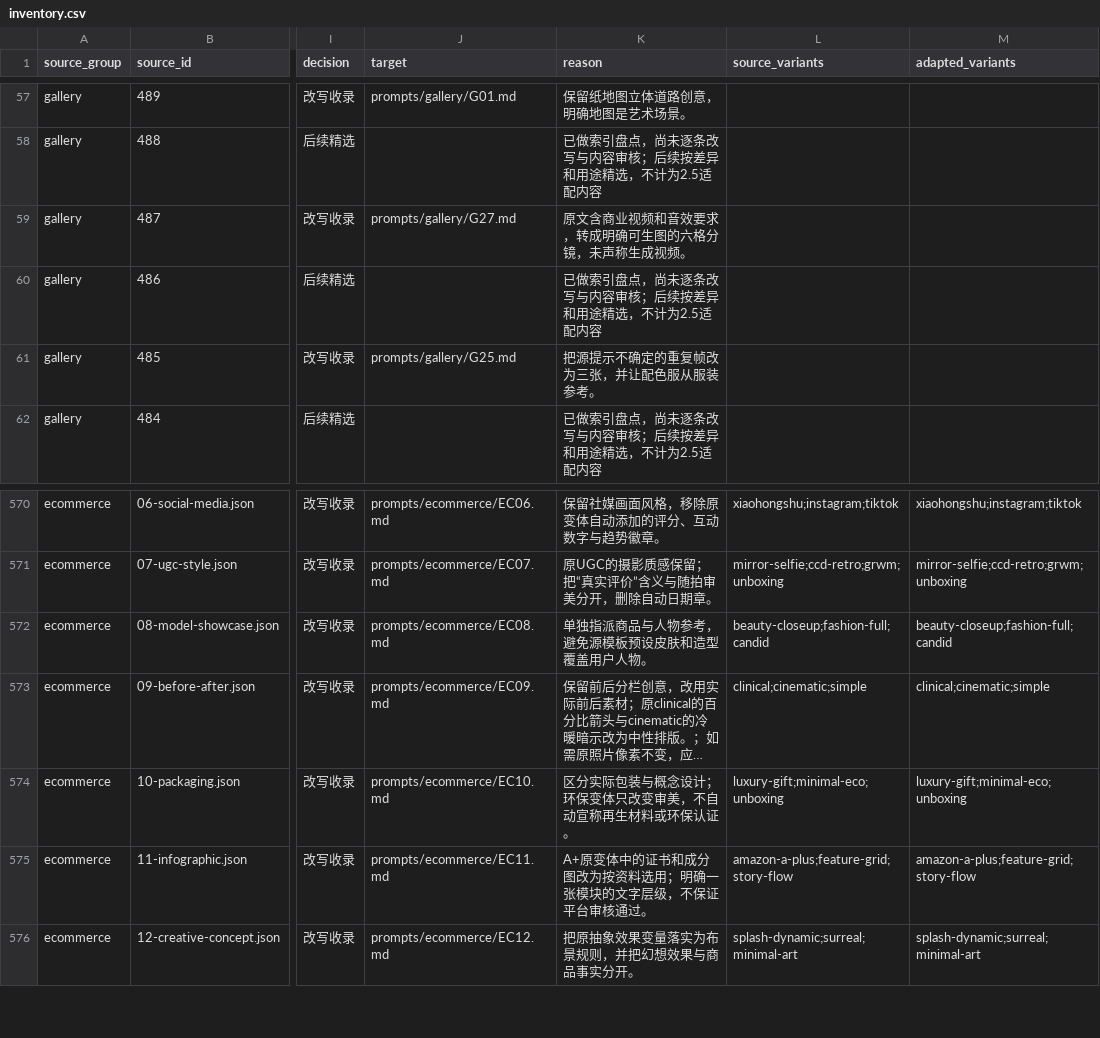
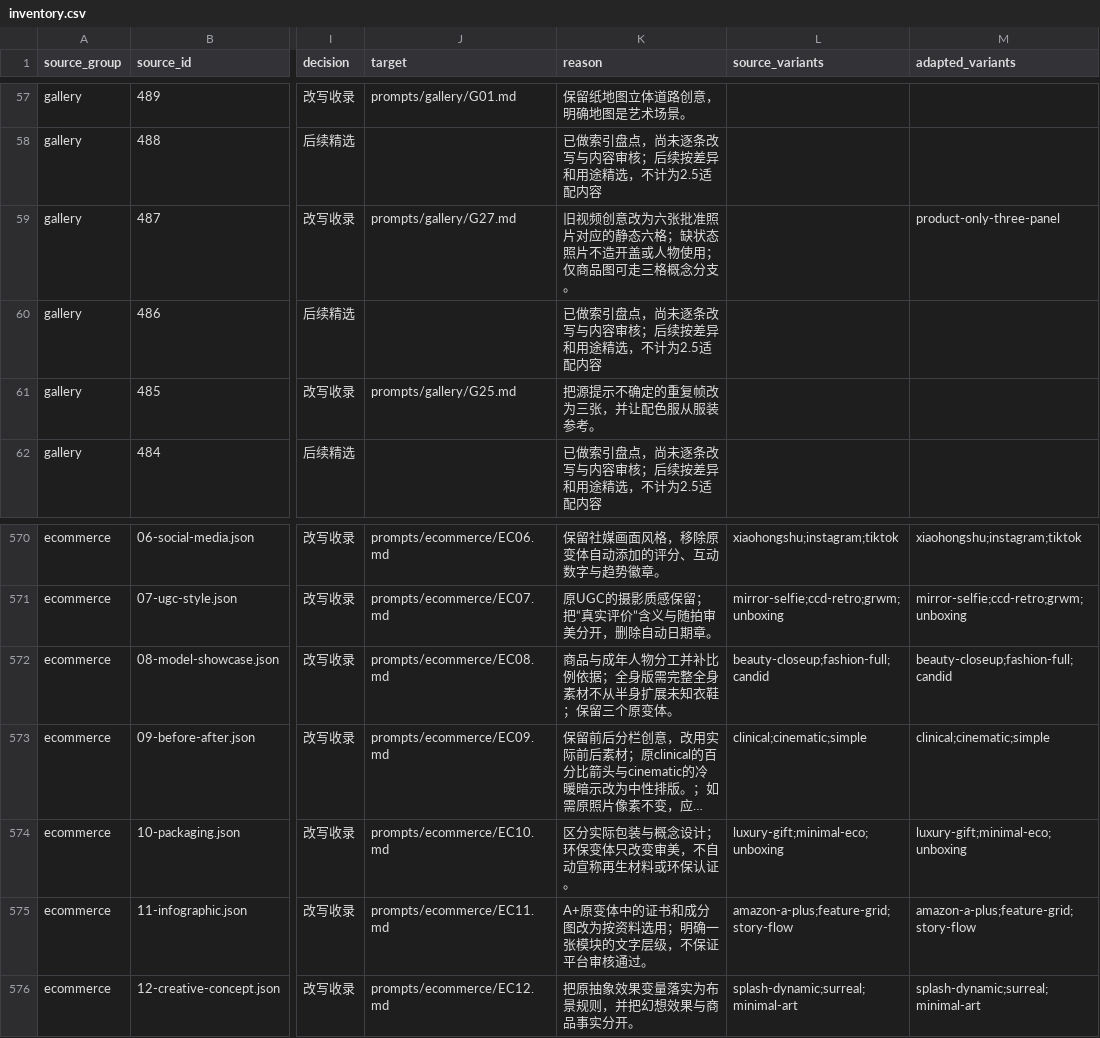
Before and after one commit to wangge-dev/wangge-gpt-image-2-5, a CSV file: sources/inventory.csv, drawn as a sheet; only a part is shown, gaps mark what is left out; long unchanged cells end in …; the diff names each change by its address in the sheet, - before the commit and + after, or states it on an @@ line.

```diff
--- a/sources/inventory.csv
+++ b/sources/inventory.csv
-K59 (reason): 原文含商业视频和音效要求，转成明确可生图的六格分镜，未声称生成视频。
+K59 (reason): 旧视频创意改为六张批准照片对应的静态六格；缺状态照片不造开盖或人物使用；仅商品图可走三格概念分支。
-M59 (adapted_variants): (empty)
+M59 (adapted_variants): product-only-three-panel
-K572 (reason): 单独指派商品与人物参考，避免源模板预设皮肤和造型覆盖用户人物。
+K572 (reason): 商品与成年人物分工并补比例依据；全身版需完整全身素材不从半身扩展未知衣鞋；保留三个原变体。
```
Also changed, not shown: 24 other files.
